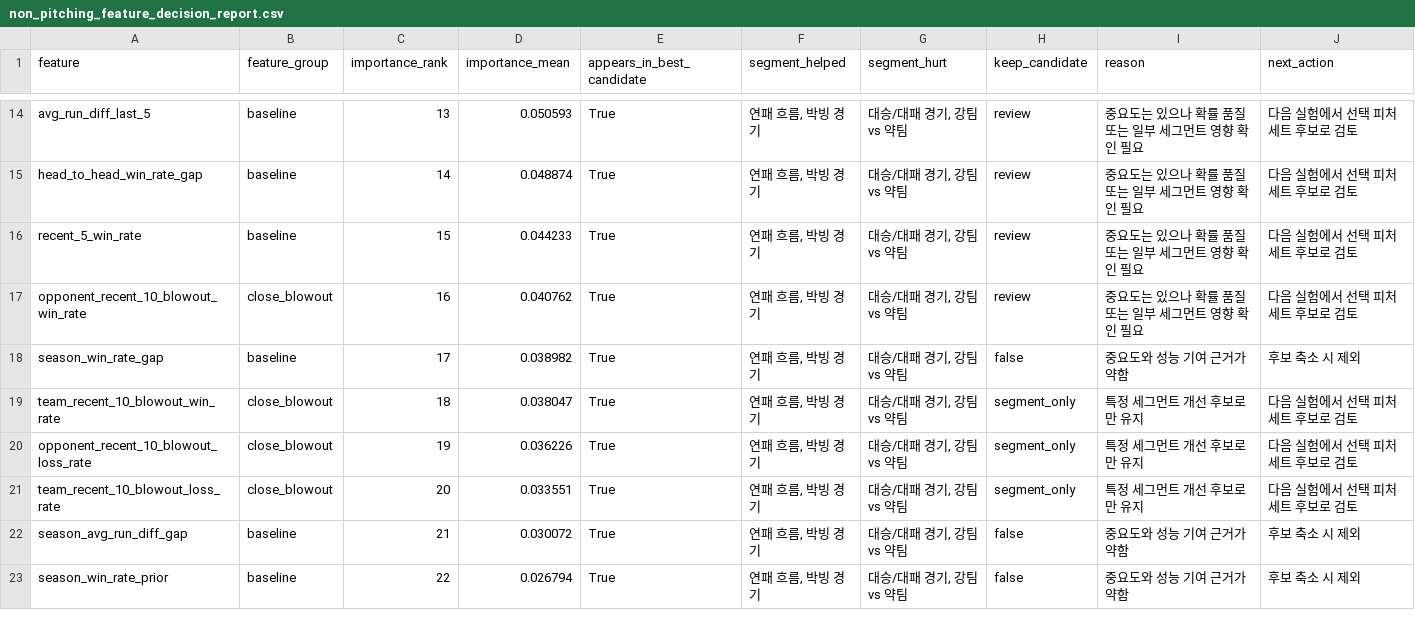
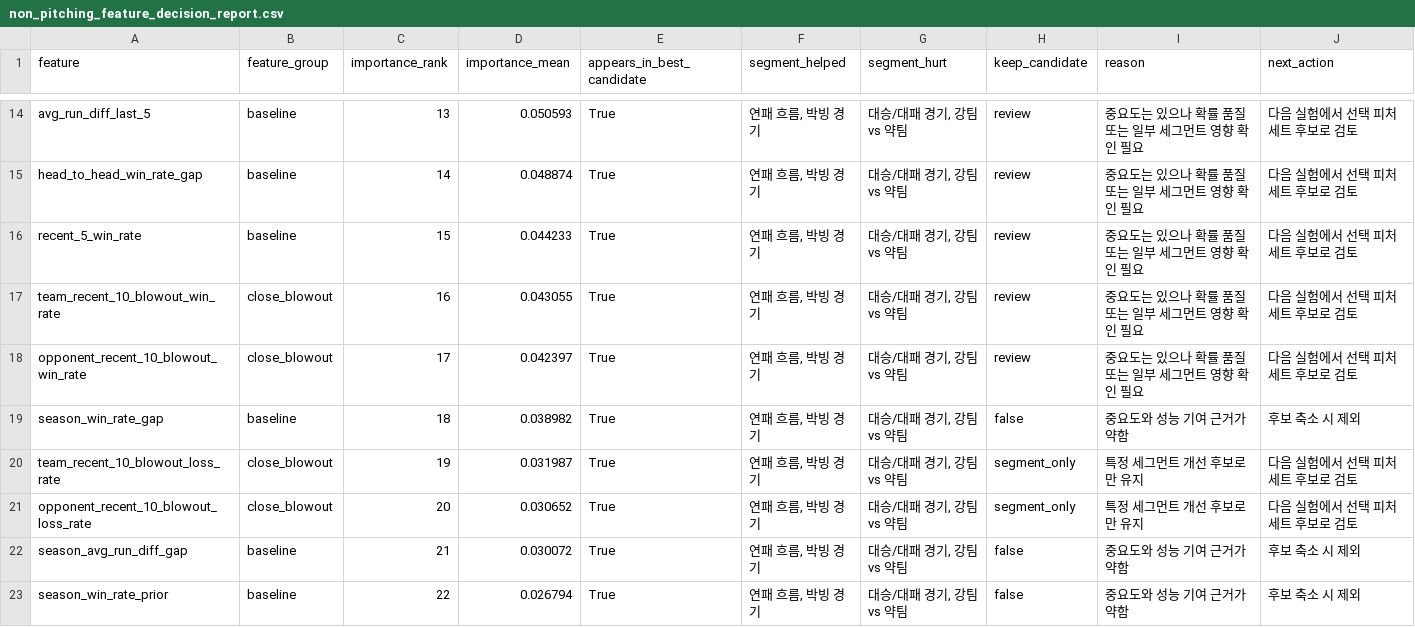
Before and after one commit to SaRangWOO/sports_analytics, a CSV file: kbo_analytics/modeling/results/non_pitching_feature_decision_report.csv, drawn as a sheet; only a part is shown, gaps mark what is left out; the diff covers the shown part only.

```diff
--- a/kbo_analytics/modeling/results/non_pitching_feature_decision_report.csv
+++ b/kbo_analytics/modeling/results/non_pitching_feature_decision_report.csv
@@ -16,7 +16,7 @@ head_to_head_win_rate_gap,baseline,14,0.048874,True,"연패 흐름, 박빙 경
 recent_5_win_rate,baseline,15,0.044233,True,"연패 흐름, 박빙 경기","대승/대패 경기, 강팀 vs 약팀",review,중요도는 있으나 확률 품질 또는 일부 세그먼트 영향 확인 필요,다음 실험에서 선택 피처 세트 후보로 검토
-opponent_recent_10_blowout_win_rate,close_blowout,16,0.040762,True,"연패 흐름, 박빙 경기","대승/대패 경기, 강팀 vs 약팀",review,중요도는 있으나 확률 품질 또는 일부 세그먼트 영향 확인 필요,다음 실험에서 선택 피처 세트 후보로 검토
-season_win_rate_gap,baseline,17,0.038982,True,"연패 흐름, 박빙 경기","대승/대패 경기, 강팀 vs 약팀",false,중요도와 성능 기여 근거가 약함,후보 축소 시 제외
-team_recent_10_blowout_win_rate,close_blowout,18,0.038047,True,"연패 흐름, 박빙 경기","대승/대패 경기, 강팀 vs 약팀",segment_only,특정 세그먼트 개선 후보로만 유지,다음 실험에서 선택 피처 세트 후보로 검토
-opponent_recent_10_blowout_loss_rate,close_blowout,19,0.036226,True,"연패 흐름, 박빙 경기","대승/대패 경기, 강팀 vs 약팀",segment_only,특정 세그먼트 개선 후보로만 유지,다음 실험에서 선택 피처 세트 후보로 검토
-team_recent_10_blowout_loss_rate,close_blowout,20,0.033551,True,"연패 흐름, 박빙 경기","대승/대패 경기, 강팀 vs 약팀",segment_only,특정 세그먼트 개선 후보로만 유지,다음 실험에서 선택 피처 세트 후보로 검토
+team_recent_10_blowout_win_rate,close_blowout,16,0.043055,True,"연패 흐름, 박빙 경기","대승/대패 경기, 강팀 vs 약팀",review,중요도는 있으나 확률 품질 또는 일부 세그먼트 영향 확인 필요,다음 실험에서 선택 피처 세트 후보로 검토
+opponent_recent_10_blowout_win_rate,close_blowout,17,0.042397,True,"연패 흐름, 박빙 경기","대승/대패 경기, 강팀 vs 약팀",review,중요도는 있으나 확률 품질 또는 일부 세그먼트 영향 확인 필요,다음 실험에서 선택 피처 세트 후보로 검토
+season_win_rate_gap,baseline,18,0.038982,True,"연패 흐름, 박빙 경기","대승/대패 경기, 강팀 vs 약팀",false,중요도와 성능 기여 근거가 약함,후보 축소 시 제외
+team_recent_10_blowout_loss_rate,close_blowout,19,0.031987,True,"연패 흐름, 박빙 경기","대승/대패 경기, 강팀 vs 약팀",segment_only,특정 세그먼트 개선 후보로만 유지,다음 실험에서 선택 피처 세트 후보로 검토
+opponent_recent_10_blowout_loss_rate,close_blowout,20,0.030652,True,"연패 흐름, 박빙 경기","대승/대패 경기, 강팀 vs 약팀",segment_only,특정 세그먼트 개선 후보로만 유지,다음 실험에서 선택 피처 세트 후보로 검토
 season_avg_run_diff_gap,baseline,21,0.030072,True,"연패 흐름, 박빙 경기","대승/대패 경기, 강팀 vs 약팀",false,중요도와 성능 기여 근거가 약함,후보 축소 시 제외
```
Also changed, not shown: 1 added row, 1 removed row and 6 edited cells elsewhere in this file, kbo_analytics/data/official/pitching_context.csv, kbo_analytics/data/official/pitching_daily_snapshot.csv, 23 other files.
